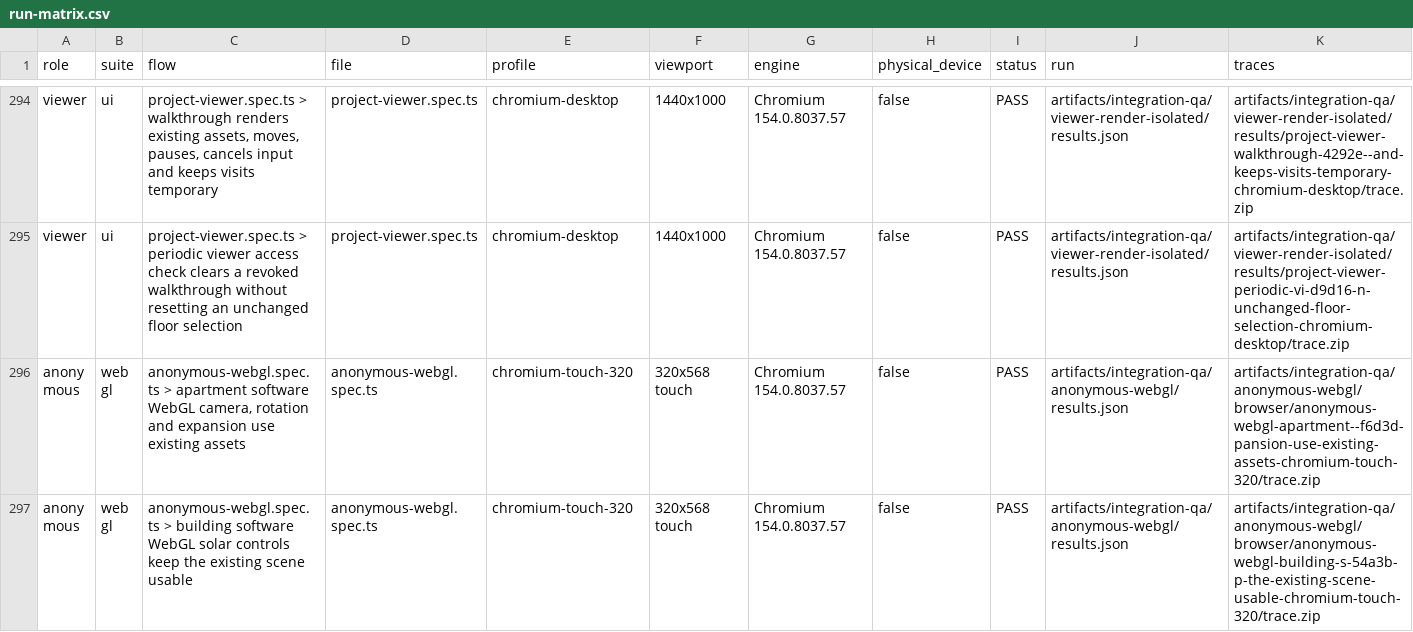
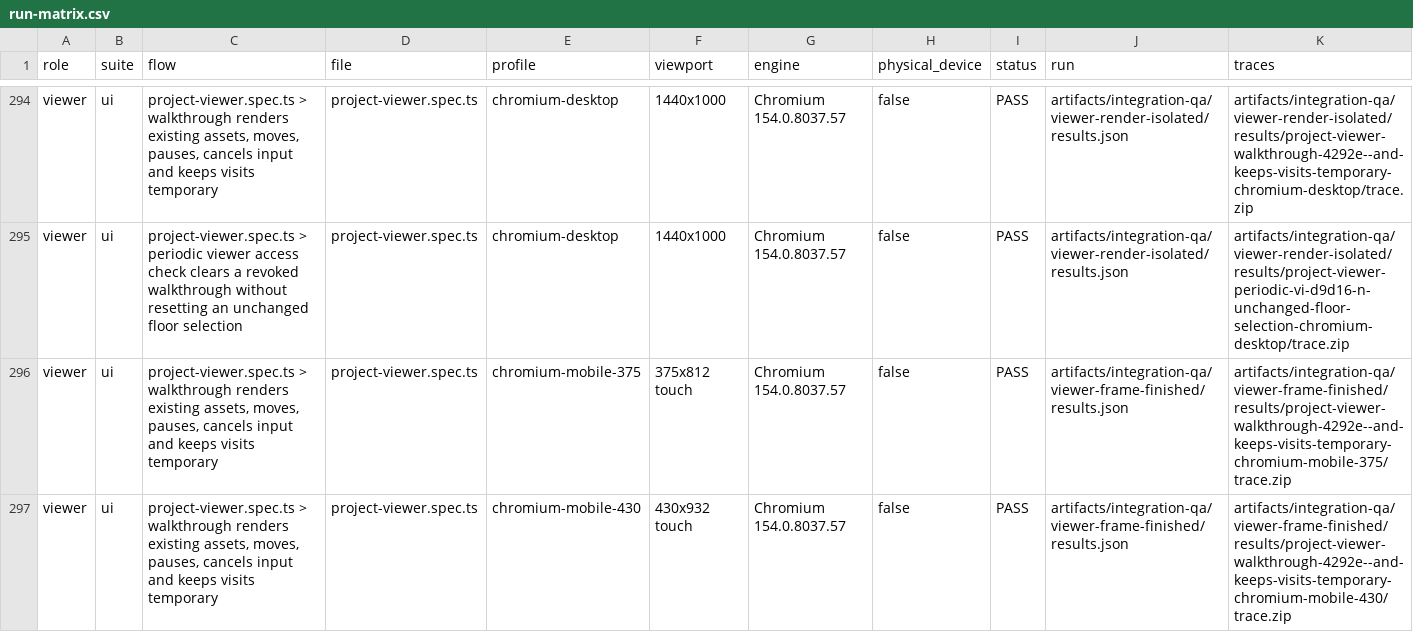
Before and after one commit to pablitxn/t3-designer, a CSV file: docs/qa/integration-20261013/run-matrix.csv, drawn as a sheet; only a part is shown, gaps mark what is left out; the shorter side is filled out with more unchanged rows; rows hold the shown columns only; the diff covers the shown part only; the diff names each change by its address in the sheet, - before the commit and + after, or states it on an @@ line.

Commit message:
docs: record last viewer capture failure and GPU completion regression

```diff
--- a/docs/qa/integration-20261013/run-matrix.csv
+++ b/docs/qa/integration-20261013/run-matrix.csv
+row 296: viewer | ui | project-viewer.spec.ts > walkthrough renders existing assets, moves, pauses, cancels input and keeps visits temporary | project-viewer.spec.ts | chromium-mobile-375 | 375x812 touch | Chromium 154.0.8037.57 | false | PASS | artifacts/integration-qa/viewer-frame-finished/results.json | artifacts/integration-qa/viewer-frame-finished/results/project-viewer-walkthrough-4292e--and-keeps-visits-temporary-chromium-mobile-375/trace.zip
+row 297: viewer | ui | project-viewer.spec.ts > walkthrough renders existing assets, moves, pauses, cancels input and keeps visits temporary | project-viewer.spec.ts | chromium-mobile-430 | 430x932 touch | Chromium 154.0.8037.57 | false | PASS | artifacts/integration-qa/viewer-frame-finished/results.json | artifacts/integration-qa/viewer-frame-finished/results/project-viewer-walkthrough-4292e--and-keeps-visits-temporary-chromium-mobile-430/trace.zip
```
Also changed, not shown: 1 added row elsewhere in this file, docs/qa/integration-20261013/flow-matrix.csv, 1 other file.
